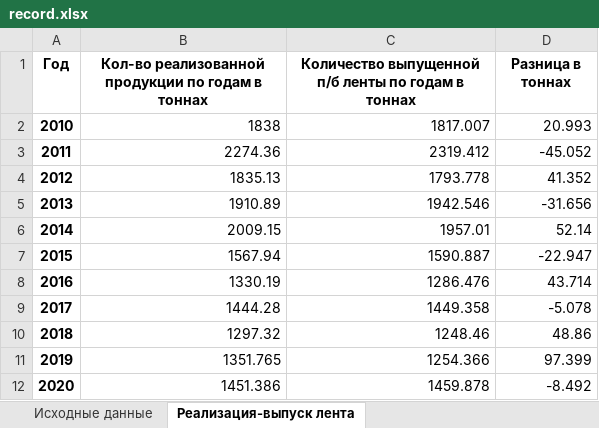
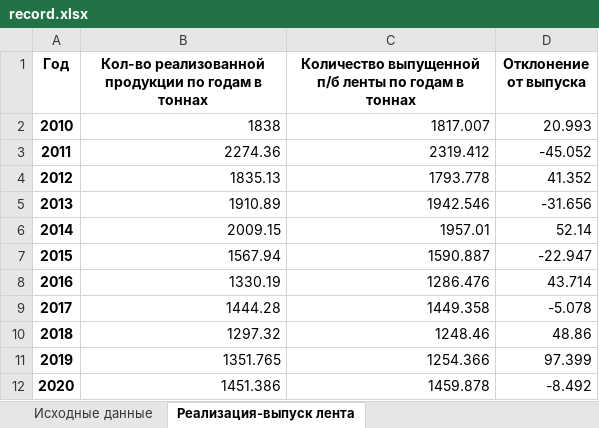
Before and after one commit to alex-markov-creator/tendency, an Excel workbook: Indicators/Indicators_Process_B_7_7_and_B_7_5/files/record.xlsx, sheet Реализация-выпуск лента, drawn as a sheet; values as stored, in another font and other column widths than the file's, no borders; the diff names each change by its address in the sheet, - before the commit and + after, or states it on an @@ line.

```diff
--- a/Indicators/Indicators_Process_B_7_7_and_B_7_5/files/record.xlsx (sheet Реализация-выпуск лента)
+++ b/Indicators/Indicators_Process_B_7_7_and_B_7_5/files/record.xlsx (sheet Реализация-выпуск лента)
-D1: Разница в тоннах
+D1: Отклонение от выпуска
```
Also changed, not shown: sheet Реализация-выпуск комплекты, 6 other files.
